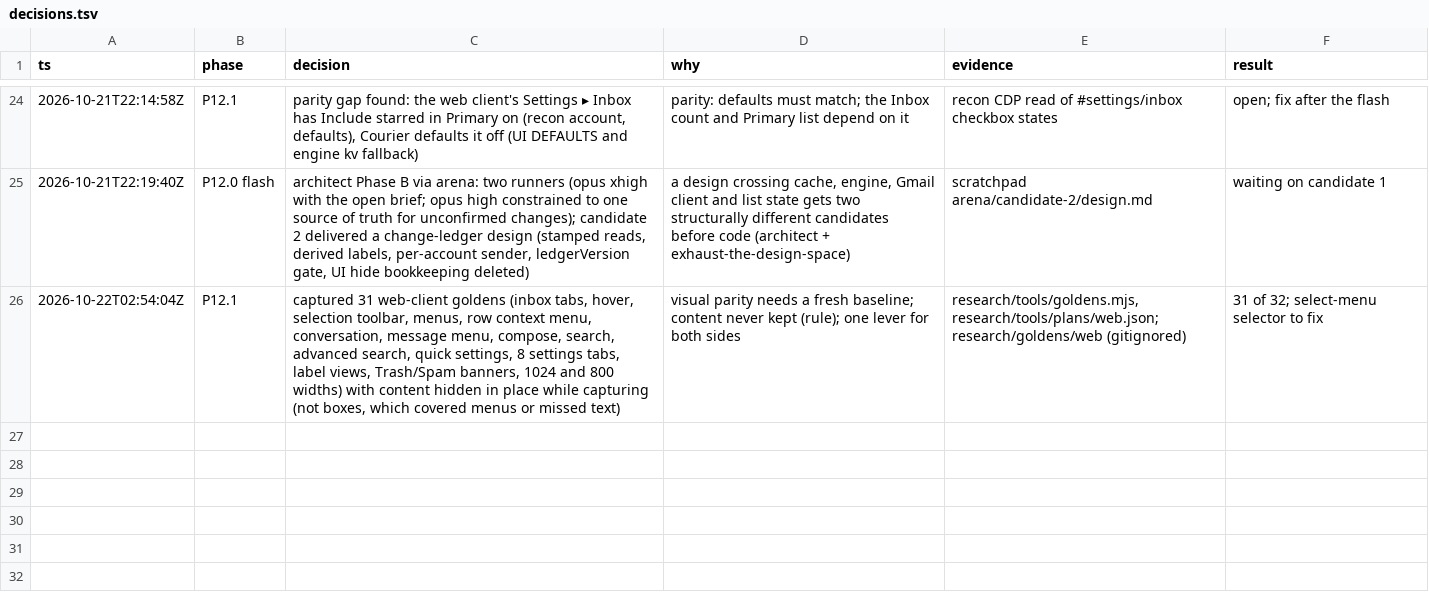
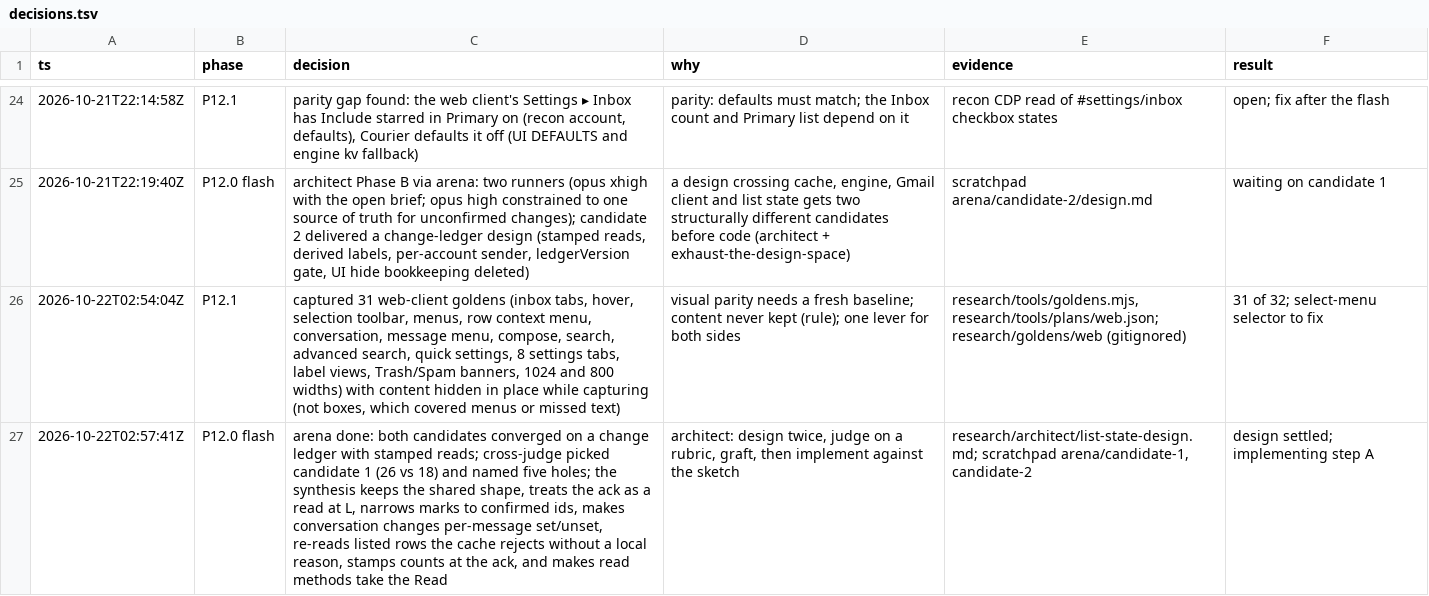
Before and after one commit to milappatel1/Courier, a TSV file: research/decisions.tsv, drawn as a sheet; only a part is shown, gaps mark what is left out; the diff names each change by its address in the sheet, - before the commit and + after, or states it on an @@ line.

```diff
--- a/research/decisions.tsv
+++ b/research/decisions.tsv
+row 27: 2026-10-22T02:57:41Z | P12.0 flash | arena done: both candidates converged on a change ledger with stamped reads; cross-judge picked candidate 1 (26 vs 18) and named five holes; the synthesis keeps the shared shape, treats the ack as a read at L, narrows marks to confirmed ids, makes conversation changes per-message set/unset, re-reads listed rows the cache rejects without a local reason, stamps counts at the ack, and makes read methods take the Read | architect: design twice, judge on a rubric, graft, then implement against the sketch | research/architect/list-state-design.md; scratchpad arena/candidate-1, candidate-2 | design settled; implementing step A
```
Also changed, not shown: 8 other files.
